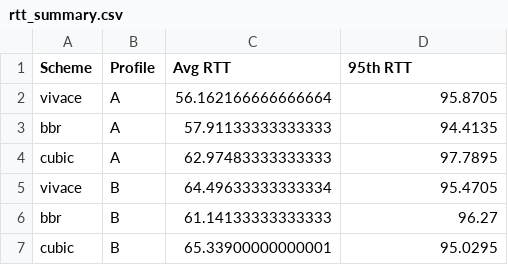
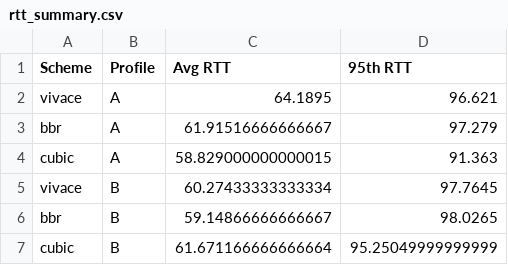
Before and after one commit to Jahnavidarisetti/pantheon-linux, a CSV file: graphs/rtt_summary.csv, drawn as a sheet.

```diff
--- a/graphs/rtt_summary.csv
+++ b/graphs/rtt_summary.csv
@@ -1,7 +1,7 @@
 Scheme,Profile,Avg RTT,95th RTT
-vivace,A,56.162166666666664,95.8705
-bbr,A,57.91133333333333,94.4135
-cubic,A,62.97483333333333,97.7895
-vivace,B,64.49633333333334,95.4705
-bbr,B,61.14133333333333,96.27
-cubic,B,65.33900000000001,95.0295
+vivace,A,64.1895,96.621
+bbr,A,61.91516666666667,97.279
+cubic,A,58.829000000000015,91.363
+vivace,B,60.27433333333334,97.7645
+bbr,B,59.14866666666667,98.0265
+cubic,B,61.671166666666664,95.25049999999999
```
Also changed, not shown: 23 other files.
